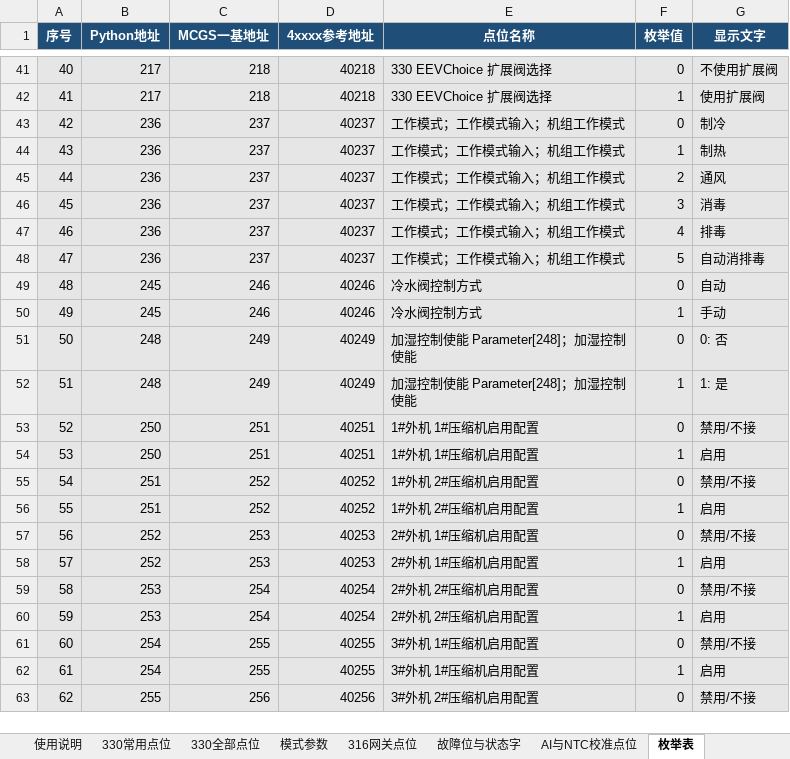
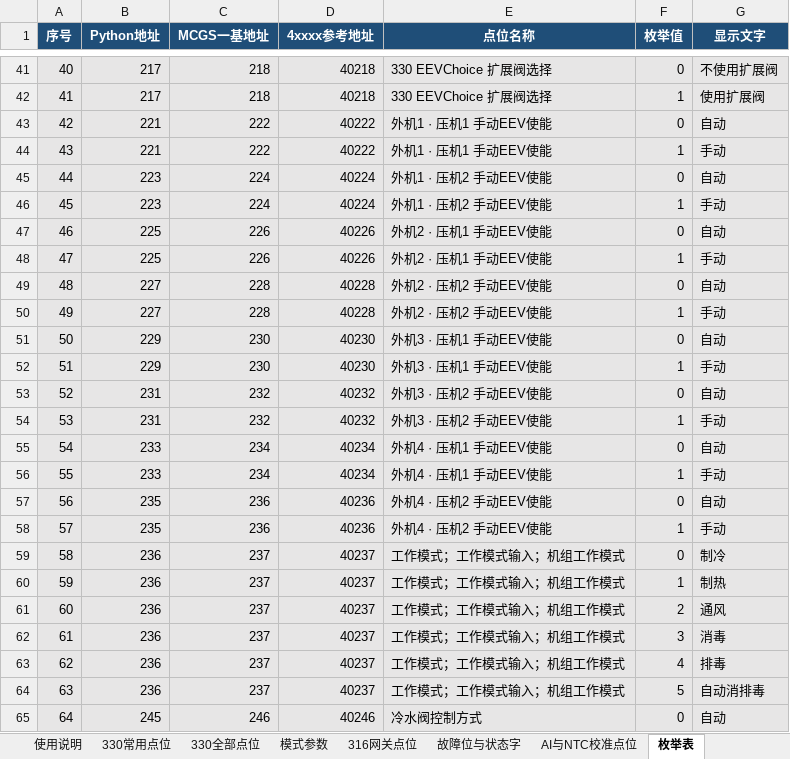
Before and after one commit to zhihenggege-bot/tool, an Excel workbook: PSC330_MCGS点位表_与Python监控一致.xlsx, sheet 枚举表, drawn as a sheet; only a part is shown, gaps mark what is left out; the shorter side is filled out with more unchanged rows; values as stored, in another font and other column widths than the file's, no borders; addresses are those after the commit; the diff names each change by its address in the sheet, - before the commit and + after, or states it on an @@ line.

```diff
--- a/PSC330_MCGS点位表_与Python监控一致.xlsx (sheet 枚举表)
+++ b/PSC330_MCGS点位表_与Python监控一致.xlsx (sheet 枚举表)
+row 43: 42 | 221 | 222 | 40222 | 外机1 · 压机1 手动EEV使能 | 0 | 自动
+row 44: 43 | 221 | 222 | 40222 | 外机1 · 压机1 手动EEV使能 | 1 | 手动
+row 45: 44 | 223 | 224 | 40224 | 外机1 · 压机2 手动EEV使能 | 0 | 自动
+row 46: 45 | 223 | 224 | 40224 | 外机1 · 压机2 手动EEV使能 | 1 | 手动
+row 47: 46 | 225 | 226 | 40226 | 外机2 · 压机1 手动EEV使能 | 0 | 自动
+row 48: 47 | 225 | 226 | 40226 | 外机2 · 压机1 手动EEV使能 | 1 | 手动
+row 49: 48 | 227 | 228 | 40228 | 外机2 · 压机2 手动EEV使能 | 0 | 自动
+row 50: 49 | 227 | 228 | 40228 | 外机2 · 压机2 手动EEV使能 | 1 | 手动
+row 51: 50 | 229 | 230 | 40230 | 外机3 · 压机1 手动EEV使能 | 0 | 自动
+row 52: 51 | 229 | 230 | 40230 | 外机3 · 压机1 手动EEV使能 | 1 | 手动
+row 53: 52 | 231 | 232 | 40232 | 外机3 · 压机2 手动EEV使能 | 0 | 自动
+row 54: 53 | 231 | 232 | 40232 | 外机3 · 压机2 手动EEV使能 | 1 | 手动
+row 55: 54 | 233 | 234 | 40234 | 外机4 · 压机1 手动EEV使能 | 0 | 自动
+row 56: 55 | 233 | 234 | 40234 | 外机4 · 压机1 手动EEV使能 | 1 | 手动
+row 57: 56 | 235 | 236 | 40236 | 外机4 · 压机2 手动EEV使能 | 0 | 自动
+row 58: 57 | 235 | 236 | 40236 | 外机4 · 压机2 手动EEV使能 | 1 | 手动
@@ column A (序号) renumbered from row 59 down @@
```
Also changed, not shown: sheet 330全部点位, sheet MCGS建变量简表, sheet MCGS通道模板, sheet Python轮询块, sheet 使用说明, 1 other file.
